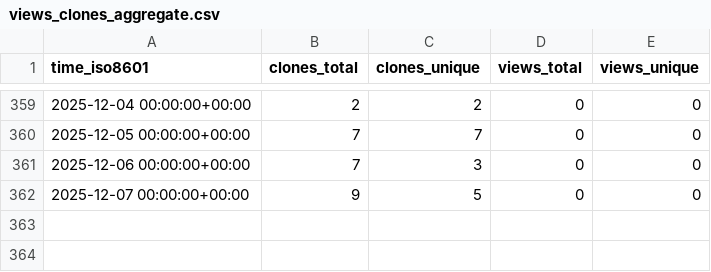
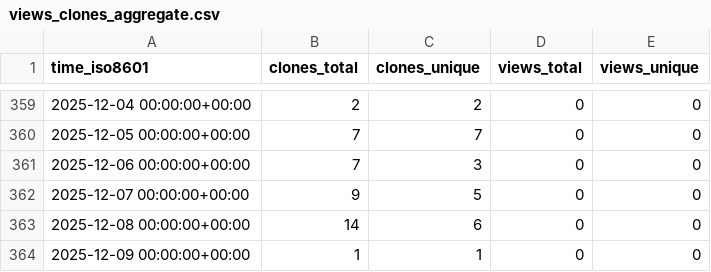
Before and after one commit to KajaBraz/AdventOfCode2024, a CSV file: KajaBraz/AdventOfCode2024/ghrs-data/views_clones_aggregate.csv, drawn as a sheet; only a part is shown, gaps mark what is left out; the diff names each change by its address in the sheet, - before the commit and + after, or states it on an @@ line.

```diff
--- a/KajaBraz/AdventOfCode2024/ghrs-data/views_clones_aggregate.csv
+++ b/KajaBraz/AdventOfCode2024/ghrs-data/views_clones_aggregate.csv
+row 363: 2025-12-08 00:00:00+00:00 | 14 | 6 | 0 | 0
+row 364: 2025-12-09 00:00:00+00:00 | 1 | 1 | 0 | 0
```
Also changed, not shown: 1 other file.
